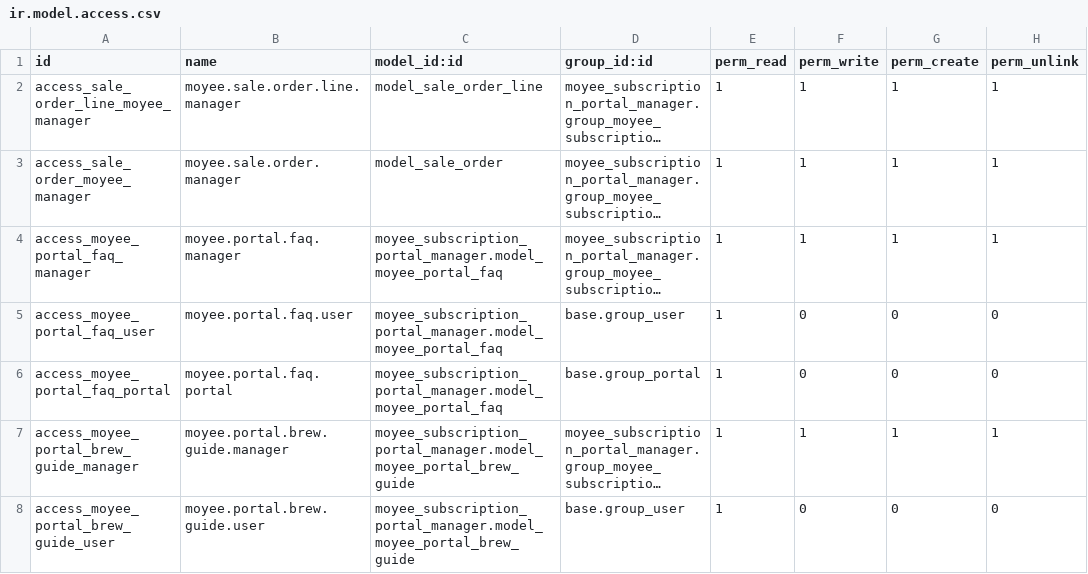
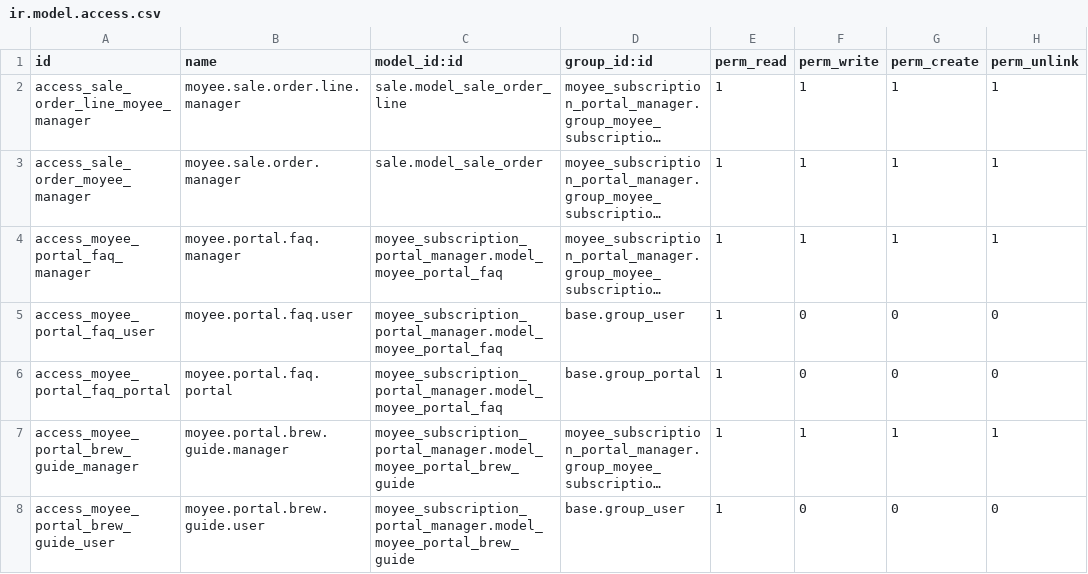
Before and after one commit to devhassan17/moyee_subscription_portal_manager, a CSV file: security/ir.model.access.csv, drawn as a sheet; only a part is shown; long unchanged cells end in …; the diff names each change by its address in the sheet, - before the commit and + after, or states it on an @@ line.

Commit message:
fix: improve subscription portal logic for order lines, delivery calculations, and invoice handling

```diff
--- a/security/ir.model.access.csv
+++ b/security/ir.model.access.csv
-C2 (model_id:id): model_sale_order_line
+C2 (model_id:id): sale.model_sale_order_line
-C3 (model_id:id): model_sale_order
+C3 (model_id:id): sale.model_sale_order
```
Also changed, not shown: 7 other files.
